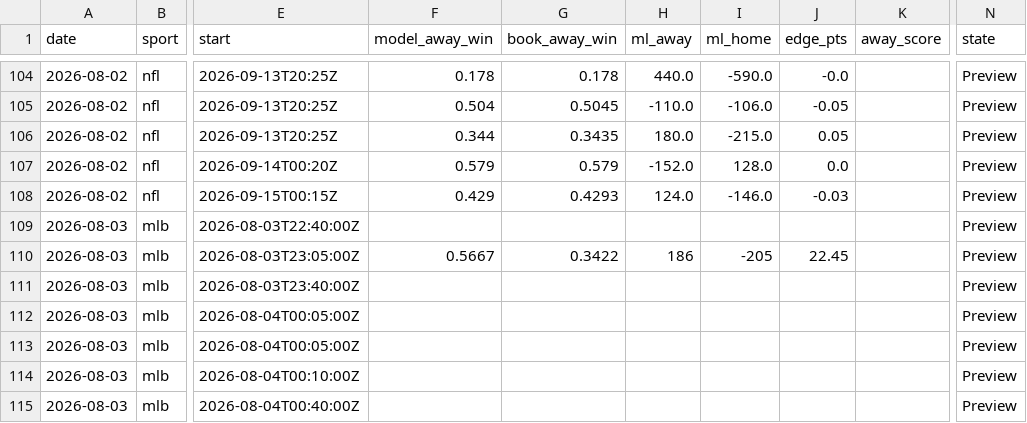
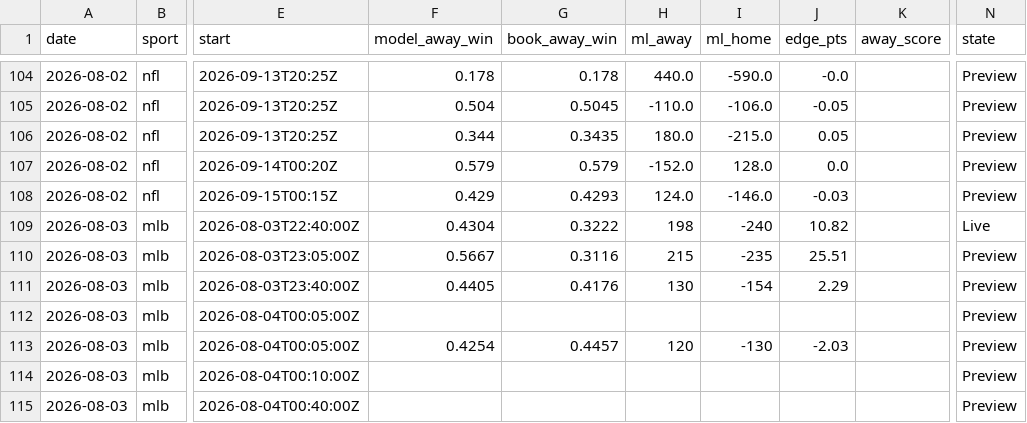
Before and after one commit to Mbennett00/Projections, a CSV file: data/calibration_log.csv, drawn as a sheet; only a part is shown, gaps mark what is left out; the diff names each change by its address in the sheet, - before the commit and + after, or states it on an @@ line.

```diff
--- a/data/calibration_log.csv
+++ b/data/calibration_log.csv
-F109 (model_away_win): (empty)
+F109 (model_away_win): 0.4304
-G109 (book_away_win): (empty)
+G109 (book_away_win): 0.3222
-H109 (ml_away): (empty)
+H109 (ml_away): 198
-I109 (ml_home): (empty)
+I109 (ml_home): -240
-J109 (edge_pts): (empty)
+J109 (edge_pts): 10.82
-N109 (state): Preview
+N109 (state): Live
-G110 (book_away_win): 0.3422
+G110 (book_away_win): 0.3116
-H110 (ml_away): 186
+H110 (ml_away): 215
-I110 (ml_home): -205
+I110 (ml_home): -235
-J110 (edge_pts): 22.45
+J110 (edge_pts): 25.51
-F111 (model_away_win): (empty)
+F111 (model_away_win): 0.4405
-G111 (book_away_win): (empty)
+G111 (book_away_win): 0.4176
-H111 (ml_away): (empty)
+H111 (ml_away): 130
-I111 (ml_home): (empty)
+I111 (ml_home): -154
-J111 (edge_pts): (empty)
+J111 (edge_pts): 2.29
-F113 (model_away_win): (empty)
+F113 (model_away_win): 0.4254
-G113 (book_away_win): (empty)
+G113 (book_away_win): 0.4457
-H113 (ml_away): (empty)
+H113 (ml_away): 120
-I113 (ml_home): (empty)
+I113 (ml_home): -130
-J113 (edge_pts): (empty)
+J113 (edge_pts): -2.03
```
Also changed, not shown: 4 other files.
